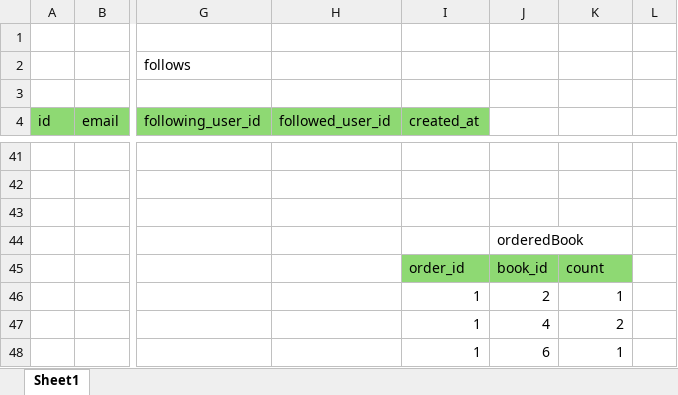
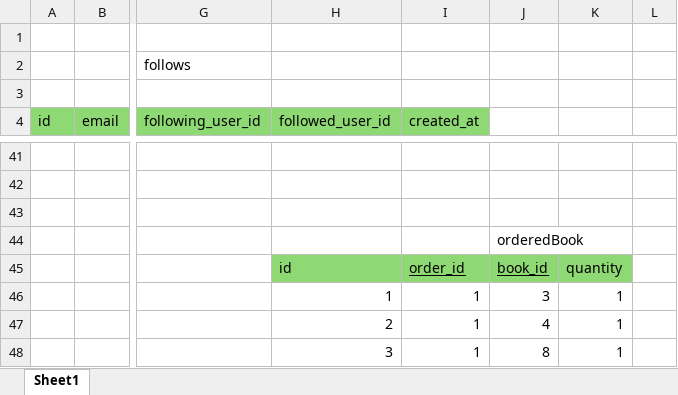
Before and after one commit to jsw4335/BookShoppingmallProject, an Excel workbook: 벡엔드 심화 테이블.xlsx, sheet Sheet1, drawn as a sheet; only a part is shown, gaps mark what is left out; values as stored, in another font and other column widths than the file's, no borders; the diff covers the shown part only; the diff names each change by its address in the sheet, - before the commit and + after, or states it on an @@ line.

```diff
--- a/벡엔드 심화 테이블.xlsx (sheet Sheet1)
+++ b/벡엔드 심화 테이블.xlsx (sheet Sheet1)
-H45 (followed_user_id): (empty)
+H45 (followed_user_id): id
-H45 fill: none
+H45 fill: #8ED973
-I45:J45 underline: off
+I45:J45 underline: on
-K45: count
+K45: quantity
-H46 (followed_user_id): (empty)
+H46 (followed_user_id): 1
-J46: 2
+J46: 3
-H47 (followed_user_id): (empty)
+H47 (followed_user_id): 2
-K47: 2
+K47: 1
-H48 (followed_user_id): (empty)
+H48 (followed_user_id): 3
-J48: 6
+J48: 8
```
Also changed, not shown: 3 added rows, 3 removed rows, 28 edited cells and cell formats elsewhere in this sheet, 5 other files.
